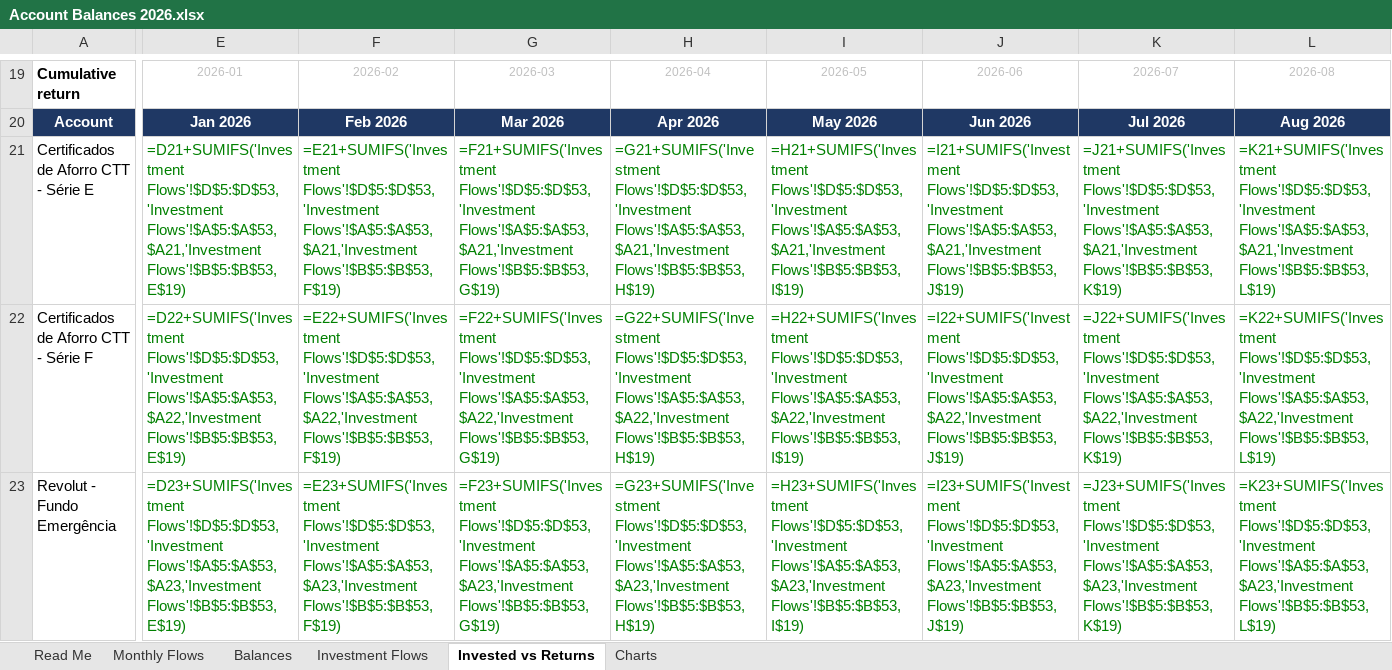
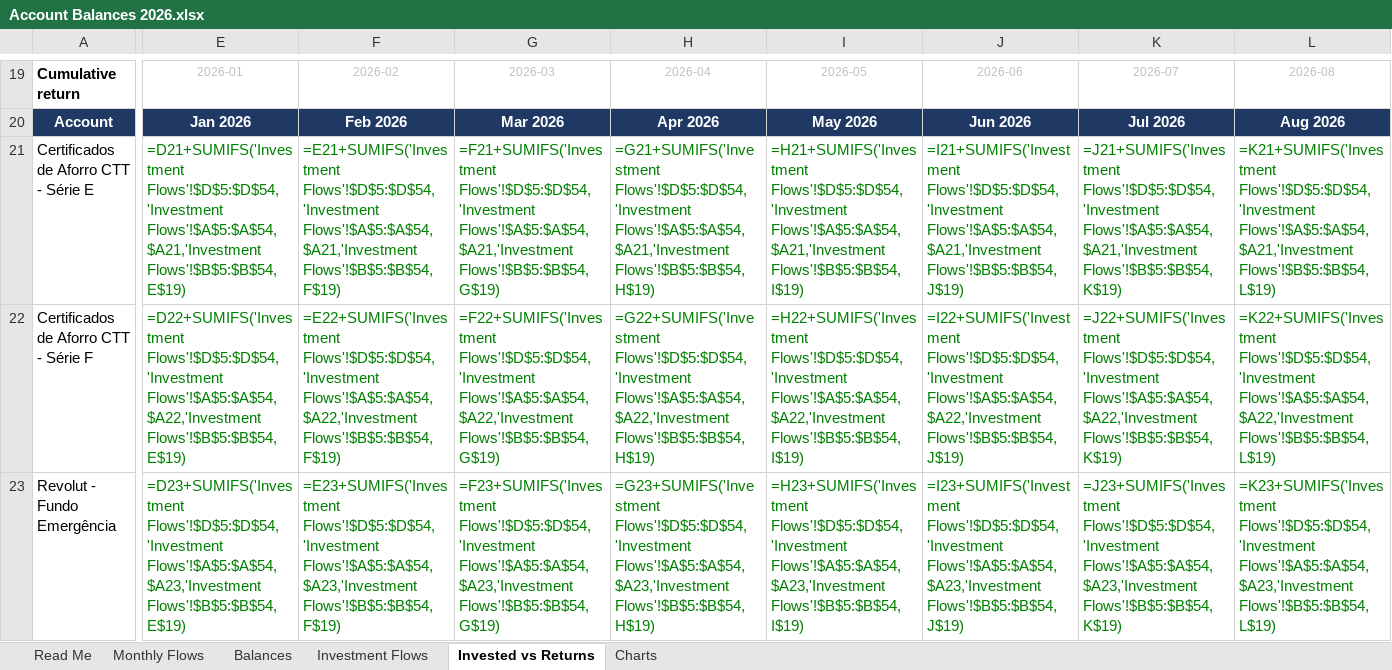
Before and after one commit to luishenriquerochadesousa-del/claude-repository, an Excel workbook: finances/835fda132acd9920/Account Balances 2026.xlsx, sheet Invested vs Returns, drawn as a sheet; only a part is shown, gaps mark what is left out; values as stored, in another font and other column widths than the file's, no borders; formulas without a stored value are shown as written; the diff covers the shown part only; the diff names each change by its address in the sheet, - before the commit and + after, or states it on an @@ line.

```diff
--- a/finances/835fda132acd9920/Account Balances 2026.xlsx (sheet Invested vs Returns)
+++ b/finances/835fda132acd9920/Account Balances 2026.xlsx (sheet Invested vs Returns)
-E21: =D21+SUMIFS('Investment Flows'!$D$5:$D$53,'Investment Flows'!$A$5:$A$53,$A21,'Investment Flows'!$B$5:$B$53,E$19)
+E21: =D21+SUMIFS('Investment Flows'!$D$5:$D$54,'Investment Flows'!$A$5:$A$54,$A21,'Investment Flows'!$B$5:$B$54,E$19)
-F21: =E21+SUMIFS('Investment Flows'!$D$5:$D$53,'Investment Flows'!$A$5:$A$53,$A21,'Investment Flows'!$B$5:$B$53,F$19)
+F21: =E21+SUMIFS('Investment Flows'!$D$5:$D$54,'Investment Flows'!$A$5:$A$54,$A21,'Investment Flows'!$B$5:$B$54,F$19)
-G21: =F21+SUMIFS('Investment Flows'!$D$5:$D$53,'Investment Flows'!$A$5:$A$53,$A21,'Investment Flows'!$B$5:$B$53,G$19)
+G21: =F21+SUMIFS('Investment Flows'!$D$5:$D$54,'Investment Flows'!$A$5:$A$54,$A21,'Investment Flows'!$B$5:$B$54,G$19)
-H21: =G21+SUMIFS('Investment Flows'!$D$5:$D$53,'Investment Flows'!$A$5:$A$53,$A21,'Investment Flows'!$B$5:$B$53,H$19)
+H21: =G21+SUMIFS('Investment Flows'!$D$5:$D$54,'Investment Flows'!$A$5:$A$54,$A21,'Investment Flows'!$B$5:$B$54,H$19)
-I21: =H21+SUMIFS('Investment Flows'!$D$5:$D$53,'Investment Flows'!$A$5:$A$53,$A21,'Investment Flows'!$B$5:$B$53,I$19)
+I21: =H21+SUMIFS('Investment Flows'!$D$5:$D$54,'Investment Flows'!$A$5:$A$54,$A21,'Investment Flows'!$B$5:$B$54,I$19)
-J21: =I21+SUMIFS('Investment Flows'!$D$5:$D$53,'Investment Flows'!$A$5:$A$53,$A21,'Investment Flows'!$B$5:$B$53,J$19)
+J21: =I21+SUMIFS('Investment Flows'!$D$5:$D$54,'Investment Flows'!$A$5:$A$54,$A21,'Investment Flows'!$B$5:$B$54,J$19)
-K21: =J21+SUMIFS('Investment Flows'!$D$5:$D$53,'Investment Flows'!$A$5:$A$53,$A21,'Investment Flows'!$B$5:$B$53,K$19)
+K21: =J21+SUMIFS('Investment Flows'!$D$5:$D$54,'Investment Flows'!$A$5:$A$54,$A21,'Investment Flows'!$B$5:$B$54,K$19)
-L21: =K21+SUMIFS('Investment Flows'!$D$5:$D$53,'Investment Flows'!$A$5:$A$53,$A21,'Investment Flows'!$B$5:$B$53,L$19)
+L21: =K21+SUMIFS('Investment Flows'!$D$5:$D$54,'Investment Flows'!$A$5:$A$54,$A21,'Investment Flows'!$B$5:$B$54,L$19)
-E22: =D22+SUMIFS('Investment Flows'!$D$5:$D$53,'Investment Flows'!$A$5:$A$53,$A22,'Investment Flows'!$B$5:$B$53,E$19)
+E22: =D22+SUMIFS('Investment Flows'!$D$5:$D$54,'Investment Flows'!$A$5:$A$54,$A22,'Investment Flows'!$B$5:$B$54,E$19)
-F22: =E22+SUMIFS('Investment Flows'!$D$5:$D$53,'Investment Flows'!$A$5:$A$53,$A22,'Investment Flows'!$B$5:$B$53,F$19)
+F22: =E22+SUMIFS('Investment Flows'!$D$5:$D$54,'Investment Flows'!$A$5:$A$54,$A22,'Investment Flows'!$B$5:$B$54,F$19)
-G22: =F22+SUMIFS('Investment Flows'!$D$5:$D$53,'Investment Flows'!$A$5:$A$53,$A22,'Investment Flows'!$B$5:$B$53,G$19)
+G22: =F22+SUMIFS('Investment Flows'!$D$5:$D$54,'Investment Flows'!$A$5:$A$54,$A22,'Investment Flows'!$B$5:$B$54,G$19)
-H22: =G22+SUMIFS('Investment Flows'!$D$5:$D$53,'Investment Flows'!$A$5:$A$53,$A22,'Investment Flows'!$B$5:$B$53,H$19)
+H22: =G22+SUMIFS('Investment Flows'!$D$5:$D$54,'Investment Flows'!$A$5:$A$54,$A22,'Investment Flows'!$B$5:$B$54,H$19)
-I22: =H22+SUMIFS('Investment Flows'!$D$5:$D$53,'Investment Flows'!$A$5:$A$53,$A22,'Investment Flows'!$B$5:$B$53,I$19)
+I22: =H22+SUMIFS('Investment Flows'!$D$5:$D$54,'Investment Flows'!$A$5:$A$54,$A22,'Investment Flows'!$B$5:$B$54,I$19)
-J22: =I22+SUMIFS('Investment Flows'!$D$5:$D$53,'Investment Flows'!$A$5:$A$53,$A22,'Investment Flows'!$B$5:$B$53,J$19)
+J22: =I22+SUMIFS('Investment Flows'!$D$5:$D$54,'Investment Flows'!$A$5:$A$54,$A22,'Investment Flows'!$B$5:$B$54,J$19)
-K22: =J22+SUMIFS('Investment Flows'!$D$5:$D$53,'Investment Flows'!$A$5:$A$53,$A22,'Investment Flows'!$B$5:$B$53,K$19)
+K22: =J22+SUMIFS('Investment Flows'!$D$5:$D$54,'Investment Flows'!$A$5:$A$54,$A22,'Investment Flows'!$B$5:$B$54,K$19)
-L22: =K22+SUMIFS('Investment Flows'!$D$5:$D$53,'Investment Flows'!$A$5:$A$53,$A22,'Investment Flows'!$B$5:$B$53,L$19)
+L22: =K22+SUMIFS('Investment Flows'!$D$5:$D$54,'Investment Flows'!$A$5:$A$54,$A22,'Investment Flows'!$B$5:$B$54,L$19)
-E23: =D23+SUMIFS('Investment Flows'!$D$5:$D$53,'Investment Flows'!$A$5:$A$53,$A23,'Investment Flows'!$B$5:$B$53,E$19)
+E23: =D23+SUMIFS('Investment Flows'!$D$5:$D$54,'Investment Flows'!$A$5:$A$54,$A23,'Investment Flows'!$B$5:$B$54,E$19)
-F23: =E23+SUMIFS('Investment Flows'!$D$5:$D$53,'Investment Flows'!$A$5:$A$53,$A23,'Investment Flows'!$B$5:$B$53,F$19)
+F23: =E23+SUMIFS('Investment Flows'!$D$5:$D$54,'Investment Flows'!$A$5:$A$54,$A23,'Investment Flows'!$B$5:$B$54,F$19)
-G23: =F23+SUMIFS('Investment Flows'!$D$5:$D$53,'Investment Flows'!$A$5:$A$53,$A23,'Investment Flows'!$B$5:$B$53,G$19)
+G23: =F23+SUMIFS('Investment Flows'!$D$5:$D$54,'Investment Flows'!$A$5:$A$54,$A23,'Investment Flows'!$B$5:$B$54,G$19)
-H23: =G23+SUMIFS('Investment Flows'!$D$5:$D$53,'Investment Flows'!$A$5:$A$53,$A23,'Investment Flows'!$B$5:$B$53,H$19)
+H23: =G23+SUMIFS('Investment Flows'!$D$5:$D$54,'Investment Flows'!$A$5:$A$54,$A23,'Investment Flows'!$B$5:$B$54,H$19)
-I23: =H23+SUMIFS('Investment Flows'!$D$5:$D$53,'Investment Flows'!$A$5:$A$53,$A23,'Investment Flows'!$B$5:$B$53,I$19)
+I23: =H23+SUMIFS('Investment Flows'!$D$5:$D$54,'Investment Flows'!$A$5:$A$54,$A23,'Investment Flows'!$B$5:$B$54,I$19)
-J23: =I23+SUMIFS('Investment Flows'!$D$5:$D$53,'Investment Flows'!$A$5:$A$53,$A23,'Investment Flows'!$B$5:$B$53,J$19)
+J23: =I23+SUMIFS('Investment Flows'!$D$5:$D$54,'Investment Flows'!$A$5:$A$54,$A23,'Investment Flows'!$B$5:$B$54,J$19)
-K23: =J23+SUMIFS('Investment Flows'!$D$5:$D$53,'Investment Flows'!$A$5:$A$53,$A23,'Investment Flows'!$B$5:$B$53,K$19)
+K23: =J23+SUMIFS('Investment Flows'!$D$5:$D$54,'Investment Flows'!$A$5:$A$54,$A23,'Investment Flows'!$B$5:$B$54,K$19)
-L23: =K23+SUMIFS('Investment Flows'!$D$5:$D$53,'Investment Flows'!$A$5:$A$53,$A23,'Investment Flows'!$B$5:$B$53,L$19)
+L23: =K23+SUMIFS('Investment Flows'!$D$5:$D$54,'Investment Flows'!$A$5:$A$54,$A23,'Investment Flows'!$B$5:$B$54,L$19)
```
Also changed, not shown: 177 edited cells elsewhere in this sheet, sheet Balances, sheet Monthly Flows, sheet Investment Flows, charts or pictures, 8 other files.
